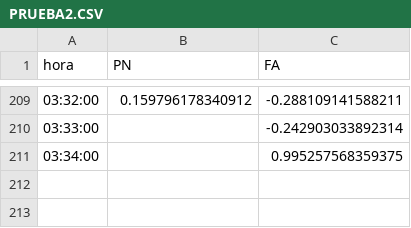
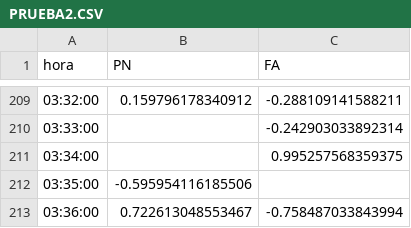
Before and after one commit to verdierdiego/analisis-sentimientos, a CSV file: balotaje/Actualizacion_Graficos/PRUEBA2.CSV, drawn as a sheet; only a part is shown, gaps mark what is left out; the diff names each change by its address in the sheet, - before the commit and + after, or states it on an @@ line.

Commit message:
hora actualizada 03:38:55

```diff
--- a/balotaje/Actualizacion_Graficos/PRUEBA2.CSV
+++ b/balotaje/Actualizacion_Graficos/PRUEBA2.CSV
+row 212: 03:35:00 | -0.595954116185506
+row 213: 03:36:00 | 0.722613048553467 | -0.758487033843994
```
Also changed, not shown: balotaje/Actualizacion_Graficos/menciones_balotaje.csv, balotaje/Actualizacion_Graficos/prueba_sentimiento.csv, 7 other files.
